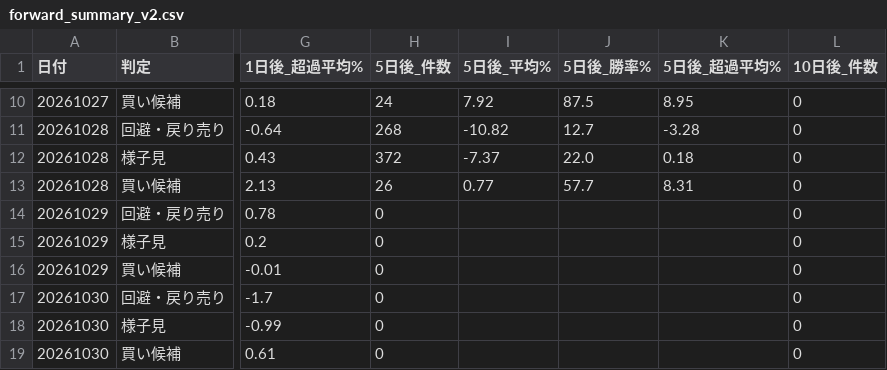
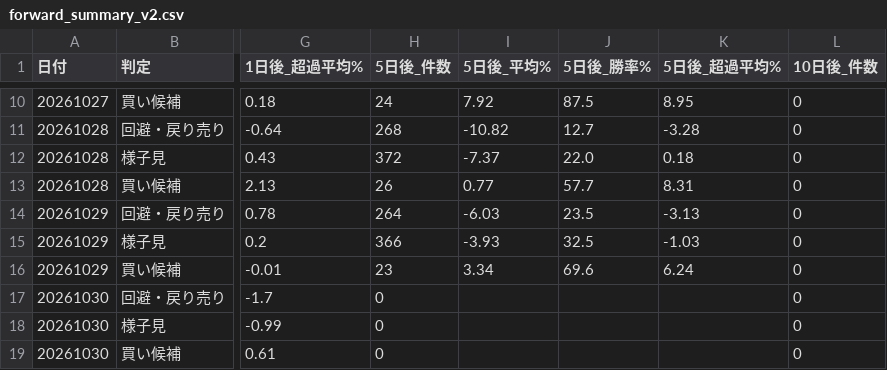
Before and after one commit to max07min-beep/stock-screener, a CSV file: history/forward_summary_v2.csv, drawn as a sheet; only a part is shown, gaps mark what is left out; the diff covers the shown part only; the diff names each change by its address in the sheet, - before the commit and + after, or states it on an @@ line.

```diff
--- a/history/forward_summary_v2.csv
+++ b/history/forward_summary_v2.csv
-H14 (5日後_件数): 0
+H14 (5日後_件数): 264
-I14 (5日後_平均%): (empty)
+I14 (5日後_平均%): -6.03
-J14 (5日後_勝率%): (empty)
+J14 (5日後_勝率%): 23.5
-K14 (5日後_超過平均%): (empty)
+K14 (5日後_超過平均%): -3.13
-H15 (5日後_件数): 0
+H15 (5日後_件数): 366
-I15 (5日後_平均%): (empty)
+I15 (5日後_平均%): -3.93
-J15 (5日後_勝率%): (empty)
+J15 (5日後_勝率%): 32.5
-K15 (5日後_超過平均%): (empty)
+K15 (5日後_超過平均%): -1.03
-H16 (5日後_件数): 0
+H16 (5日後_件数): 23
-I16 (5日後_平均%): (empty)
+I16 (5日後_平均%): 3.34
-J16 (5日後_勝率%): (empty)
+J16 (5日後_勝率%): 69.6
-K16 (5日後_超過平均%): (empty)
+K16 (5日後_超過平均%): 6.24
```
Also changed, not shown: 3 added rows and 26 edited cells elsewhere in this file, history/forward_flags.csv, history/forward_summary.csv, 6 other files.
